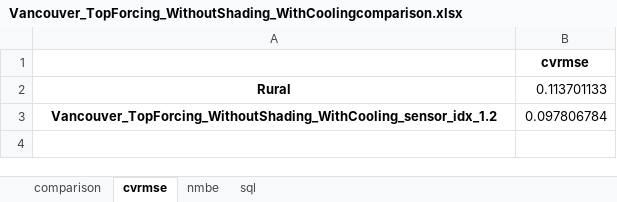
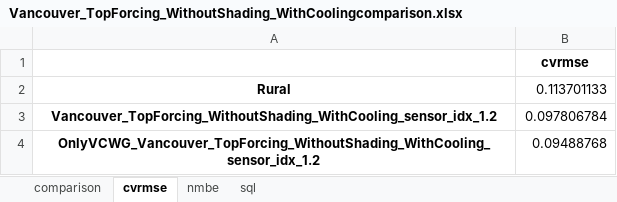
Before and after one commit to xixihaha1995/VCWG_EP_Experiments, an Excel workbook: A_prepost_processing/AllCases/Vancouver_TopForcing_WithoutShading_WithCoolingcomparison.xlsx, sheet cvrmse, drawn as a sheet; values as stored, in another font and other column widths than the file's, no borders; the diff names each change by its address in the sheet, - before the commit and + after, or states it on an @@ line.

```diff
--- a/A_prepost_processing/AllCases/Vancouver_TopForcing_WithoutShading_WithCoolingcomparison.xlsx (sheet cvrmse)
+++ b/A_prepost_processing/AllCases/Vancouver_TopForcing_WithoutShading_WithCoolingcomparison.xlsx (sheet cvrmse)
+row 4: OnlyVCWG_Vancouver_TopForcing_WithoutShading_WithCooling_sensor_idx_1.2 | 0.09488768
```
Also changed, not shown: sheet comparison, sheet nmbe, charts or pictures, A_prepost_processing/AllCases/Vancouver_Rural_WithoutShading_WithCoolingcomparison.xlsx, 11 other files.
